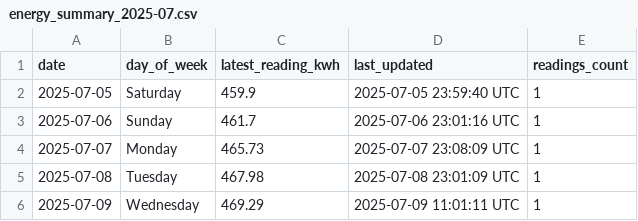
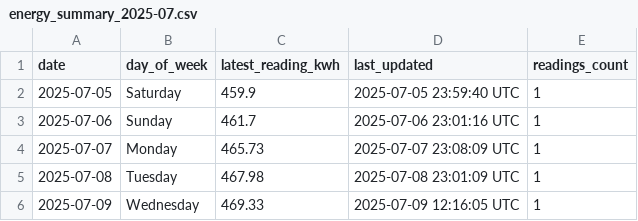
Before and after one commit to Youssef2id/tuya_energy_logger, a CSV file: data/monthly/energy_summary_2025-07.csv, drawn as a sheet.

```diff
--- a/data/monthly/energy_summary_2025-07.csv
+++ b/data/monthly/energy_summary_2025-07.csv
@@ -5,2 +5,2 @@ date,day_of_week,latest_reading_kwh,last_updated,readings_count
 2025-07-08,Tuesday,467.98,2025-07-08 23:01:09 UTC,1
-2025-07-09,Wednesday,469.29,2025-07-09 11:01:11 UTC,1
+2025-07-09,Wednesday,469.33,2025-07-09 12:16:05 UTC,1
```
Also changed, not shown: data/daily/energy_2025-07-09.csv, 4 other files.
